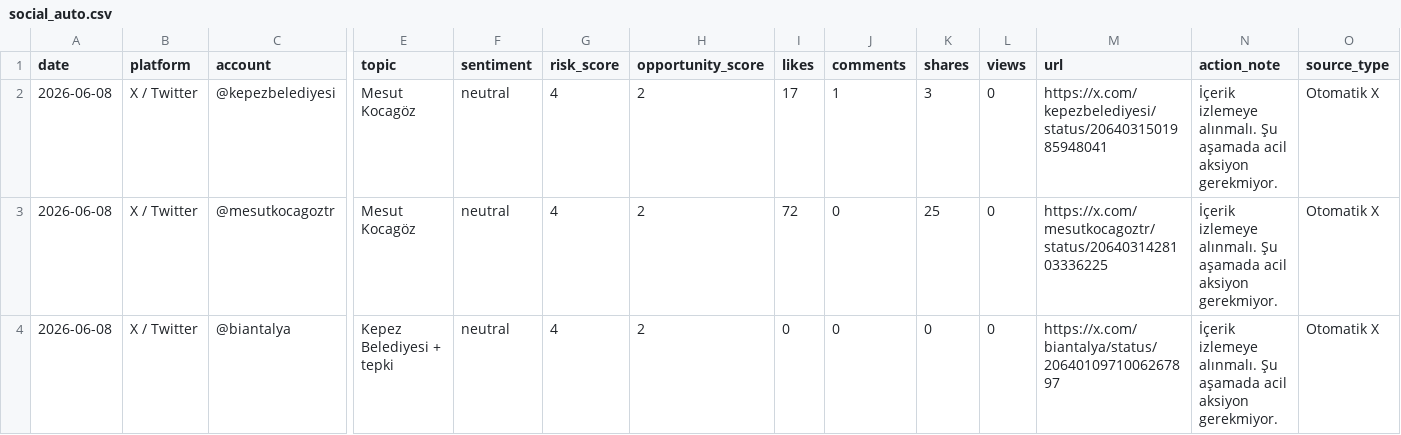
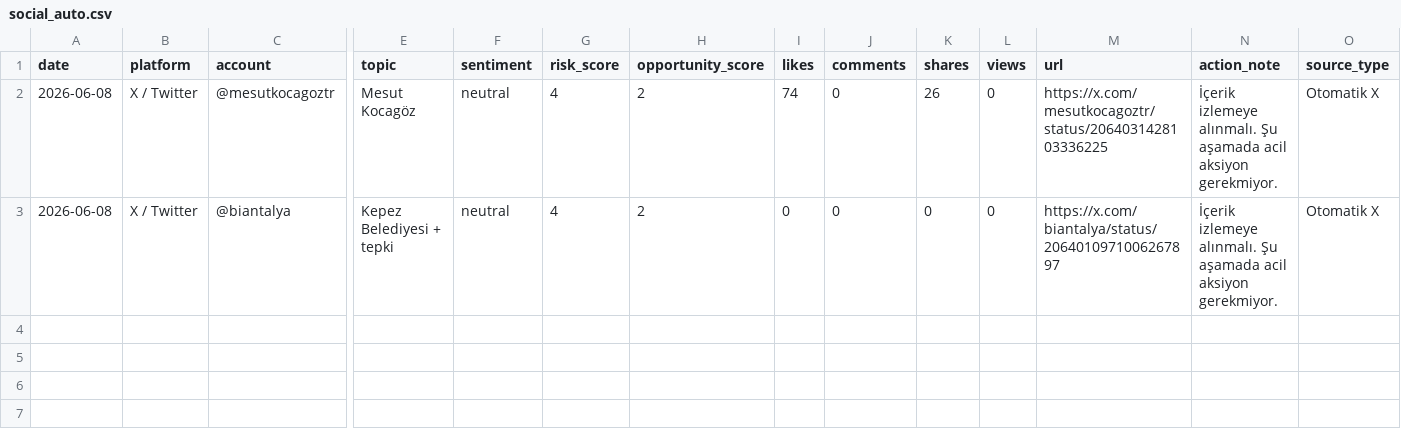
Before and after one commit to korayarhan/dijital-antalya-nabzi, a CSV file: data/auto_social/social_auto.csv, drawn as a sheet; only a part is shown, gaps mark what is left out; removed rows and columns are numbered as before the commit, all else as after; rows hold the shown columns only; the diff names each change by its address in the sheet, - before the commit and + after, or states it on an @@ line.

```diff
--- a/data/auto_social/social_auto.csv
+++ b/data/auto_social/social_auto.csv
-row 2: 2026-06-08 | X / Twitter | @kepezbelediyesi | Mesut Kocagöz | neutral | 4 | 2 | 17 | 1 | 3 | 0 | https://x.com/kepezbelediyesi/status/2064031501985948041 | İçerik izlemeye alınmalı. Şu aşamada acil aksiyon gerekmiyor. | Otomatik X
-I2 (likes): 72
+I2 (likes): 74
-K2 (shares): 25
+K2 (shares): 26
```
Also changed, not shown: data/archive/daily_decision_log.csv, data/auto_social/president_x_posts.csv, 12 other files.
